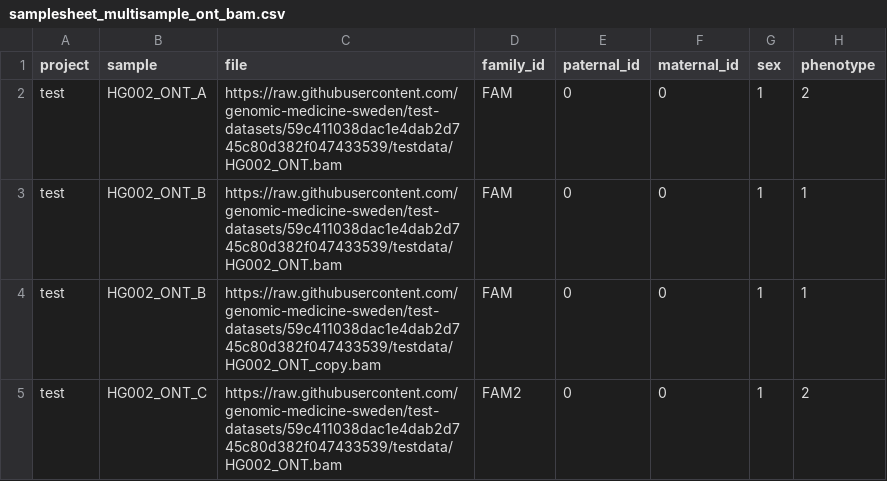
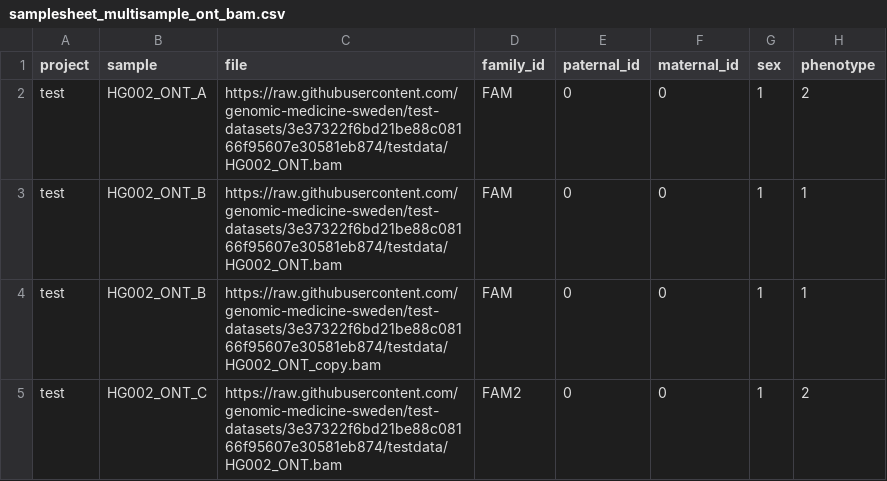
Before and after one commit to genomic-medicine-sweden/nallo, a CSV file: assets/samplesheet_multisample_ont_bam.csv, drawn as a sheet.

```diff
--- a/assets/samplesheet_multisample_ont_bam.csv
+++ b/assets/samplesheet_multisample_ont_bam.csv
@@ -1,5 +1,5 @@
 project,sample,file,family_id,paternal_id,maternal_id,sex,phenotype
-test,HG002_ONT_A,https://raw.githubusercontent.com/genomic-medicine-sweden/test-datasets/59c411038dac1e4dab2d745c80d382f047433539/testdata/HG002_ONT.bam,FAM,0,0,1,2
-test,HG002_ONT_B,https://raw.githubusercontent.com/genomic-medicine-sweden/test-datasets/59c411038dac1e4dab2d745c80d382f047433539/testdata/HG002_ONT.bam,FAM,0,0,1,1
-test,HG002_ONT_B,https://raw.githubusercontent.com/genomic-medicine-sweden/test-datasets/59c411038dac1e4dab2d745c80d382f047433539/testdata/HG002_ONT_copy.bam,FAM,0,0,1,1
-test,HG002_ONT_C,https://raw.githubusercontent.com/genomic-medicine-sweden/test-datasets/59c411038dac1e4dab2d745c80d382f047433539/testdata/HG002_ONT.bam,FAM2,0,0,1,2
+test,HG002_ONT_A,https://raw.githubusercontent.com/genomic-medicine-sweden/test-datasets/3e37322f6bd21be88c08166f95607e30581eb874/testdata/HG002_ONT.bam,FAM,0,0,1,2
+test,HG002_ONT_B,https://raw.githubusercontent.com/genomic-medicine-sweden/test-datasets/3e37322f6bd21be88c08166f95607e30581eb874/testdata/HG002_ONT.bam,FAM,0,0,1,1
+test,HG002_ONT_B,https://raw.githubusercontent.com/genomic-medicine-sweden/test-datasets/3e37322f6bd21be88c08166f95607e30581eb874/testdata/HG002_ONT_copy.bam,FAM,0,0,1,1
+test,HG002_ONT_C,https://raw.githubusercontent.com/genomic-medicine-sweden/test-datasets/3e37322f6bd21be88c08166f95607e30581eb874/testdata/HG002_ONT.bam,FAM2,0,0,1,2
```
Also changed, not shown: assets/echtvar_snv_databases.csv, assets/samplesheet.csv, 20 other files.
